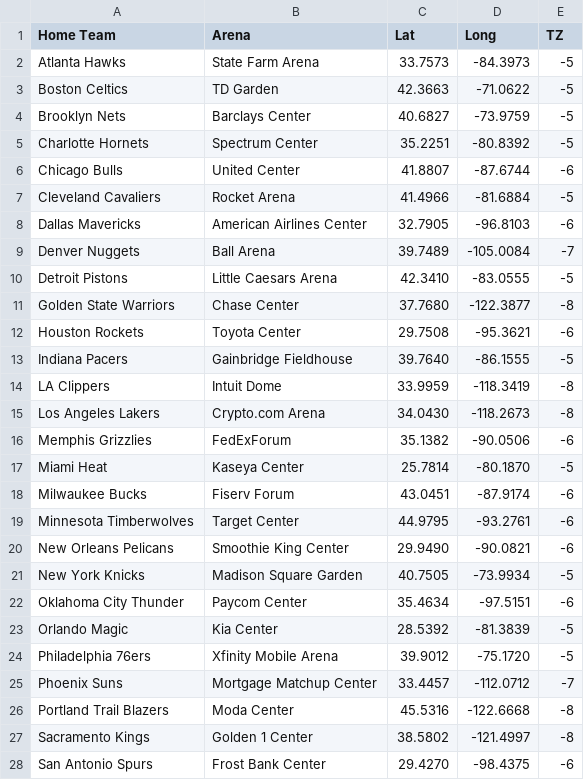
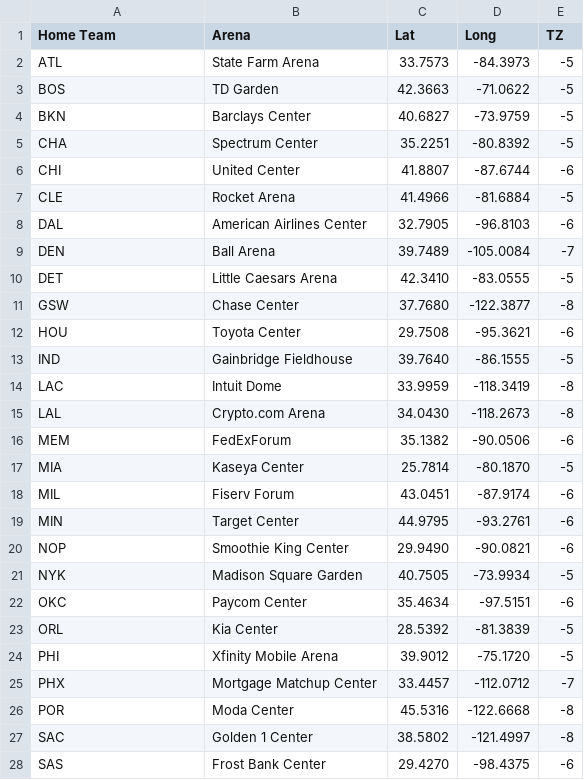
Before and after one commit to noahs7296-ops/nbatravelload, a CSV file: arenas.csv, drawn as a sheet; only a part is shown; the diff covers the shown part only.

Commit message:
Update arenas.csv
changed from names to abbreviations

```diff
--- a/arenas.csv
+++ b/arenas.csv
@@ -1,28 +1,28 @@
 Home Team,Arena,Lat,Long,TZ
-Atlanta Hawks,State Farm Arena,33.7573,-84.3973,-5
-Boston Celtics,TD Garden,42.3663,-71.0622,-5
-Brooklyn Nets,Barclays Center,40.6827,-73.9759,-5
-Charlotte Hornets,Spectrum Center,35.2251,-80.8392,-5
-Chicago Bulls,United Center,41.8807,-87.6744,-6
-Cleveland Cavaliers,Rocket Arena,41.4966,-81.6884,-5
-Dallas Mavericks,American Airlines Center,32.7905,-96.8103,-6
-Denver Nuggets,Ball Arena,39.7489,-105.0084,-7
-Detroit Pistons,Little Caesars Arena,42.3410,-83.0555,-5
-Golden State Warriors,Chase Center,37.7680,-122.3877,-8
-Houston Rockets,Toyota Center,29.7508,-95.3621,-6
-Indiana Pacers,Gainbridge Fieldhouse,39.7640,-86.1555,-5
-LA Clippers,Intuit Dome,33.9959,-118.3419,-8
-Los Angeles Lakers,Crypto.com Arena,34.0430,-118.2673,-8
-Memphis Grizzlies,FedExForum,35.1382,-90.0506,-6
-Miami Heat,Kaseya Center,25.7814,-80.1870,-5
-Milwaukee Bucks,Fiserv Forum,43.0451,-87.9174,-6
-Minnesota Timberwolves,Target Center,44.9795,-93.2761,-6
-New Orleans Pelicans,Smoothie King Center,29.9490,-90.0821,-6
-New York Knicks,Madison Square Garden,40.7505,-73.9934,-5
-Oklahoma City Thunder,Paycom Center,35.4634,-97.5151,-6
-Orlando Magic,Kia Center,28.5392,-81.3839,-5
-Philadelphia 76ers,Xfinity Mobile Arena,39.9012,-75.1720,-5
-Phoenix Suns,Mortgage Matchup Center,33.4457,-112.0712,-7
-Portland Trail Blazers,Moda Center,45.5316,-122.6668,-8
-Sacramento Kings,Golden 1 Center,38.5802,-121.4997,-8
-San Antonio Spurs,Frost Bank Center,29.4270,-98.4375,-6
+ATL,State Farm Arena,33.7573,-84.3973,-5
+BOS,TD Garden,42.3663,-71.0622,-5
+BKN,Barclays Center,40.6827,-73.9759,-5
+CHA,Spectrum Center,35.2251,-80.8392,-5
+CHI,United Center,41.8807,-87.6744,-6
+CLE,Rocket Arena,41.4966,-81.6884,-5
+DAL,American Airlines Center,32.7905,-96.8103,-6
+DEN,Ball Arena,39.7489,-105.0084,-7
+DET,Little Caesars Arena,42.3410,-83.0555,-5
+GSW,Chase Center,37.7680,-122.3877,-8
+HOU,Toyota Center,29.7508,-95.3621,-6
+IND,Gainbridge Fieldhouse,39.7640,-86.1555,-5
+LAC,Intuit Dome,33.9959,-118.3419,-8
+LAL,Crypto.com Arena,34.0430,-118.2673,-8
+MEM,FedExForum,35.1382,-90.0506,-6
+MIA,Kaseya Center,25.7814,-80.1870,-5
+MIL,Fiserv Forum,43.0451,-87.9174,-6
+MIN,Target Center,44.9795,-93.2761,-6
+NOP,Smoothie King Center,29.9490,-90.0821,-6
+NYK,Madison Square Garden,40.7505,-73.9934,-5
+OKC,Paycom Center,35.4634,-97.5151,-6
+ORL,Kia Center,28.5392,-81.3839,-5
+PHI,Xfinity Mobile Arena,39.9012,-75.1720,-5
+PHX,Mortgage Matchup Center,33.4457,-112.0712,-7
+POR,Moda Center,45.5316,-122.6668,-8
+SAC,Golden 1 Center,38.5802,-121.4997,-8
+SAS,Frost Bank Center,29.4270,-98.4375,-6
```
Also changed, not shown: 3 edited cells elsewhere in this file.
